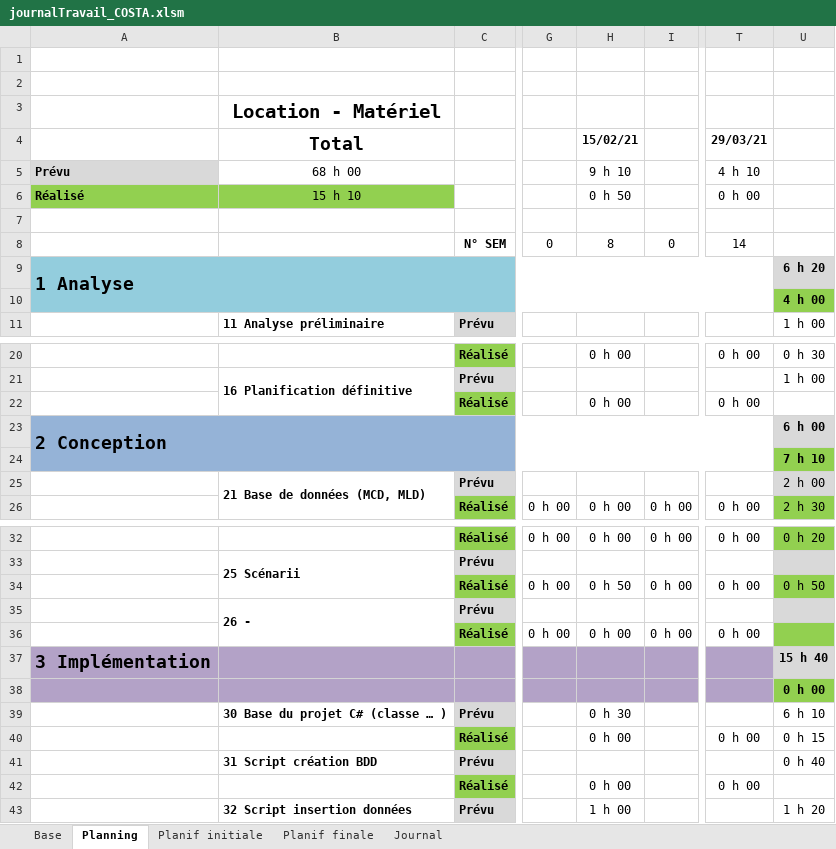
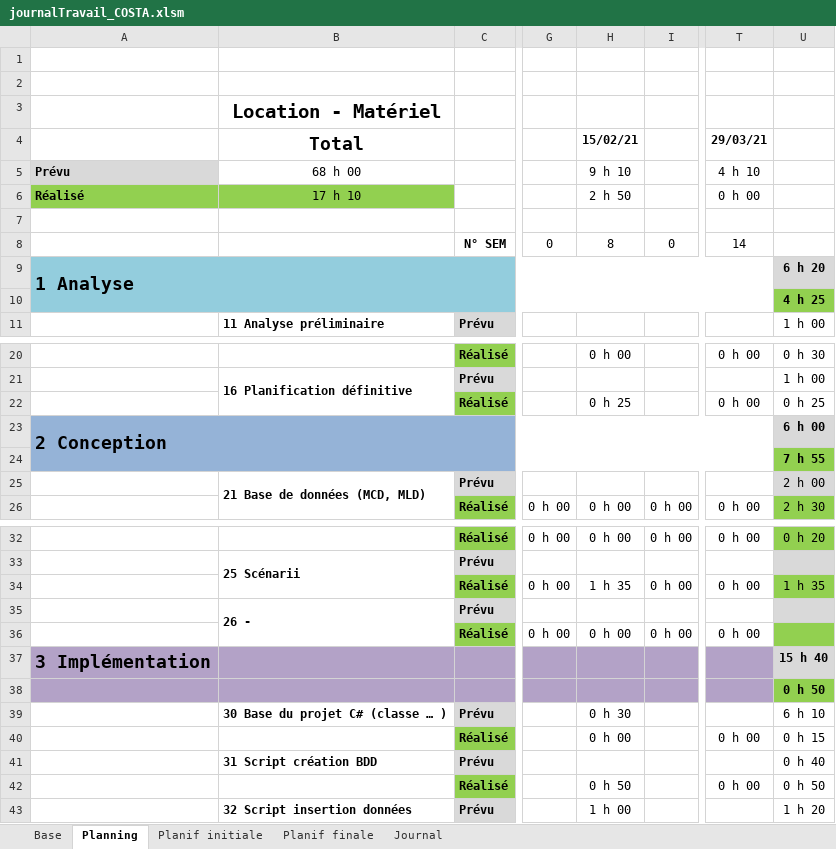
Before and after one commit to AhVen98/gestionStocks_preTPI, an Excel workbook: journalTravail_COSTA.xlsm, sheet Planning, drawn as a sheet; only a part is shown, gaps mark what is left out; values as stored, in another font and other column widths than the file's, no borders; conditional formats not drawn; the diff names each change by its address in the sheet, - before the commit and + after, or states it on an @@ line.

```diff
--- a/journalTravail_COSTA.xlsm (sheet Planning)
+++ b/journalTravail_COSTA.xlsm (sheet Planning)
-B6 (Total): 15 h 10
+B6 (Total): 17 h 10
-H6 (15/02/21): 0 h 50
+H6 (15/02/21): 2 h 50
-U10: 4 h 00
+U10: 4 h 25
-H22 (15/02/21): 0 h 00
+H22 (15/02/21): 0 h 25
-U22: (empty)
+U22: 0 h 25
-U24: 7 h 10
+U24: 7 h 55
-H34 (15/02/21): 0 h 50
+H34 (15/02/21): 1 h 35
-U34: 0 h 50
+U34: 1 h 35
-U38: 0 h 00
+U38: 0 h 50
-H42 (15/02/21): 0 h 00
+H42 (15/02/21): 0 h 50
-U42: (empty)
+U42: 0 h 50
```
Also changed, not shown: sheet Journal, sheet Planif finale.
